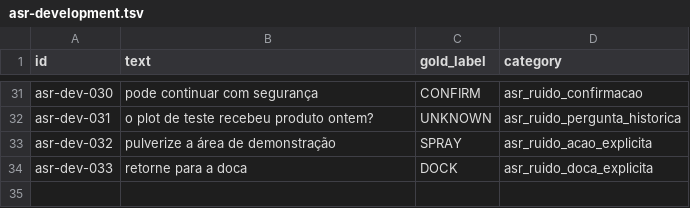
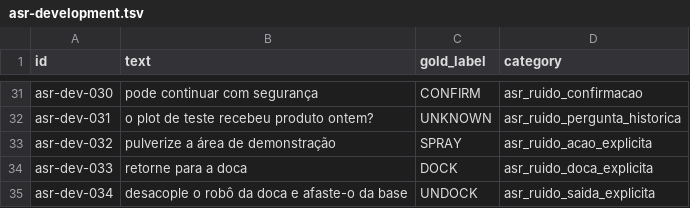
Before and after one commit to vvvvvdal/maestro-agricola, a TSV file: docs/study-groups/jev-rl-2026-10-01/corpus/asr-development.tsv, drawn as a sheet; only a part is shown, gaps mark what is left out.

Commit message:
docs(jev): complete ASR development collection

```diff
--- a/docs/study-groups/jev-rl-2026-10-01/corpus/asr-development.tsv
+++ b/docs/study-groups/jev-rl-2026-10-01/corpus/asr-development.tsv
@@ -34 +34,2 @@ asr-dev-032	pulverize a área de demonstração	SPRAY	asr_ruido_acao_explicita
 asr-dev-033	retorne para a doca	DOCK	asr_ruido_doca_explicita
+asr-dev-034	desacople o robô da doca e afaste-o da base	UNDOCK	asr_ruido_saida_explicita
```
Also changed, not shown: 5 other files.
